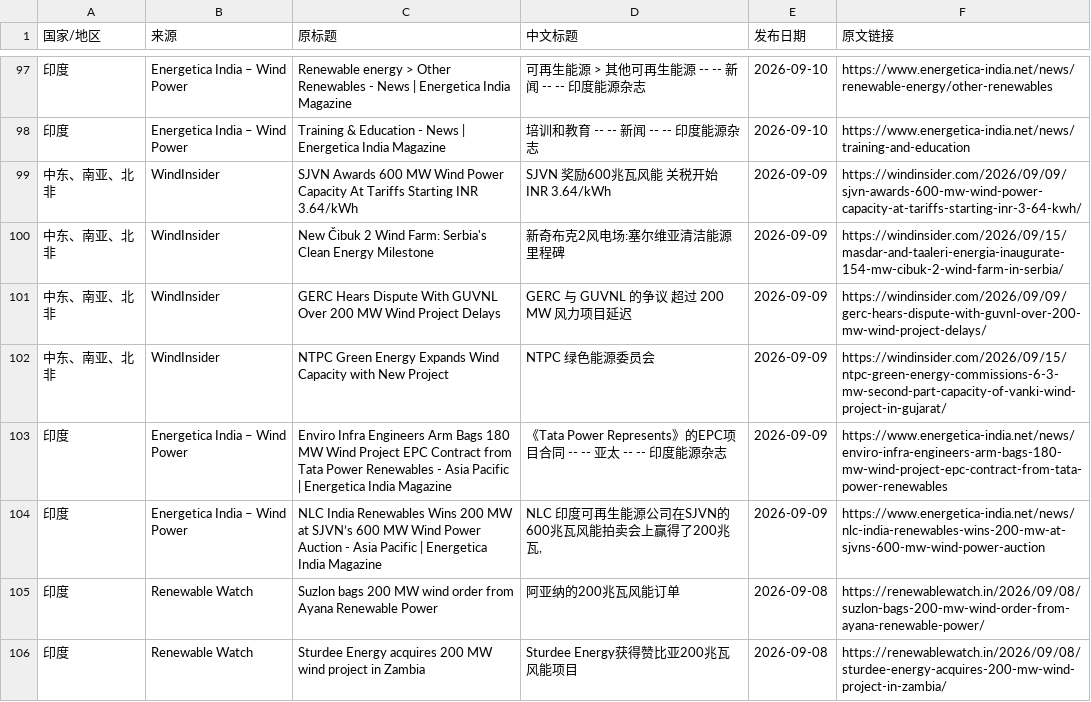
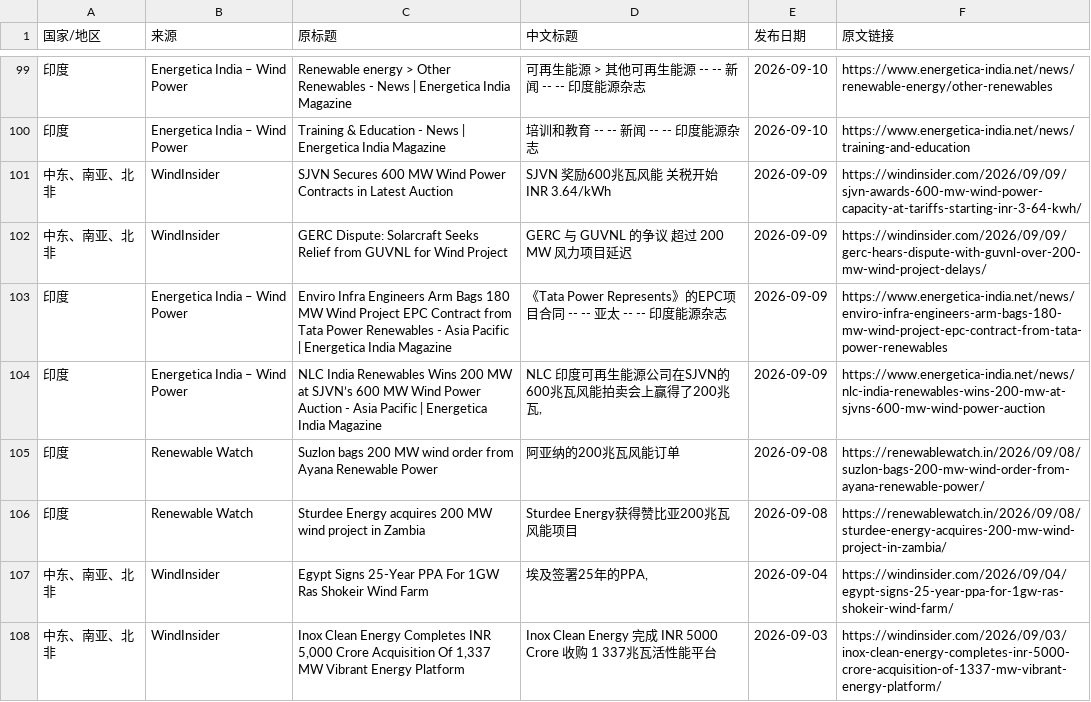
Before and after one commit to fengcy85/wind-monitor, a CSV file: site/data/wind_news.csv, drawn as a sheet; only a part is shown, gaps mark what is left out; the shorter side is filled out with more unchanged rows; the diff covers the shown part only.

```diff
--- a/site/data/wind_news.csv
+++ b/site/data/wind_news.csv
@@ -98,6 +100,4 @@
 印度,Energetica India – Wind Power,Training & Education - News | Energetica India Magazine,培训和教育 -- -- 新闻 -- -- 印度能源杂志,2026-09-10,https://www.energetica-india.net/news/training-and-education
-中东、南亚、北非,WindInsider,SJVN Awards 600 MW Wind Power Capacity At Tariffs Starting INR 3.64/kWh,SJVN 奖励600兆瓦风能 关税开始 INR 3.64/kWh,2026-09-09,https://windinsider.com/2026/09/09/sjvn-awards-600-mw-wind-power-capacity-at-tariffs-starting-inr-3-64-kwh/
-中东、南亚、北非,WindInsider,New Čibuk 2 Wind Farm: Serbia's Clean Energy Milestone,新奇布克2风电场:塞尔维亚清洁能源里程碑,2026-09-09,https://windinsider.com/2026/09/15/masdar-and-taaleri-energia-inaugurate-154-mw-cibuk-2-wind-farm-in-serbia/
-中东、南亚、北非,WindInsider,GERC Hears Dispute With GUVNL Over 200 MW Wind Project Delays,GERC 与 GUVNL 的争议 超过 200 MW 风力项目延迟,2026-09-09,https://windinsider.com/2026/09/09/gerc-hears-dispute-with-guvnl-over-200-mw-wind-project-delays/
-中东、南亚、北非,WindInsider,NTPC Green Energy Expands Wind Capacity with New Project,NTPC 绿色能源委员会,2026-09-09,https://windinsider.com/2026/09/15/ntpc-green-energy-commissions-6-3-mw-second-part-capacity-of-vanki-wind-project-in-gujarat/
+中东、南亚、北非,WindInsider,SJVN Secures 600 MW Wind Power Contracts in Latest Auction,SJVN 奖励600兆瓦风能 关税开始 INR 3.64/kWh,2026-09-09,https://windinsider.com/2026/09/09/sjvn-awards-600-mw-wind-power-capacity-at-tariffs-starting-inr-3-64-kwh/
+中东、南亚、北非,WindInsider,GERC Dispute: Solarcraft Seeks Relief from GUVNL for Wind Project,GERC 与 GUVNL 的争议 超过 200 MW 风力项目延迟,2026-09-09,https://windinsider.com/2026/09/09/gerc-hears-dispute-with-guvnl-over-200-mw-wind-project-delays/
 印度,Energetica India – Wind Power,Enviro Infra Engineers Arm Bags 180 MW Wind Project EPC Contract from Tata Power Renewables - Asia Pacific | Energetica India Magazine,《Tata Power Represents》的EPC项目合同 -- -- 亚太 -- -- 印度能源杂志,2026-09-09,https://www.energetica-india.net/news/enviro-infra-engineers-arm-bags-180-mw-wind-project-epc-contract-from-tata-power-renewables
```
Also changed, not shown: 3 added rows, 1 removed row, 1 moved row and 2 edited cells elsewhere in this file, 3 other files.
